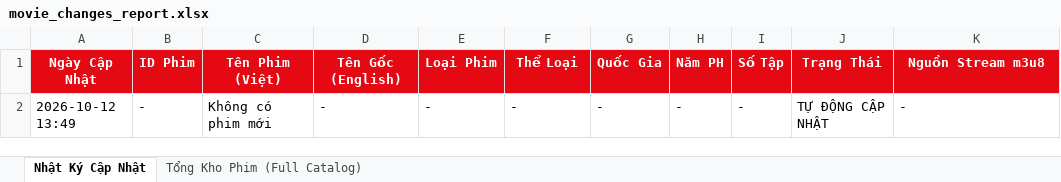
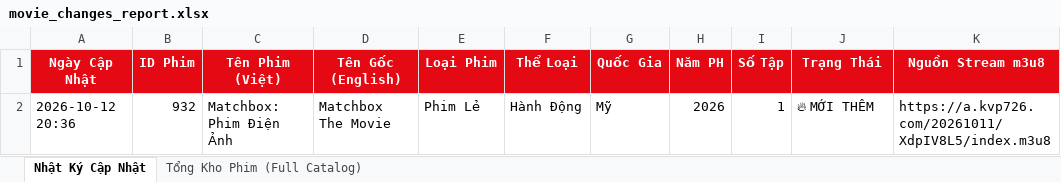
Before and after one commit to exorcisthb/Phim, an Excel workbook: movie_changes_report.xlsx, sheet Nhật Ký Cập Nhật, drawn as a sheet; values as stored, in another font and other column widths than the file's, no borders; removed rows and columns are numbered as before the commit, all else as after; the diff names each change by its address in the sheet, - before the commit and + after, or states it on an @@ line.

```diff
--- a/movie_changes_report.xlsx (sheet Nhật Ký Cập Nhật)
+++ b/movie_changes_report.xlsx (sheet Nhật Ký Cập Nhật)
-row 2: 2026-10-12 13:49 | - | Không có phim mới | - | - | - | - | - | - | TỰ ĐỘNG CẬP NHẬT | -
+row 2: 2026-10-12 20:36 | 932 | Matchbox: Phim Điện Ảnh | Matchbox The Movie | Phim Lẻ | Hành Động | Mỹ | 2026 | 1 | 🔥 MỚI THÊM | https://a.kvp726.com/20261011/XdpIV8L5/index.m3u8
```
Also changed, not shown: sheet Tổng Kho Phim (Full Catalog), 2 other files.
